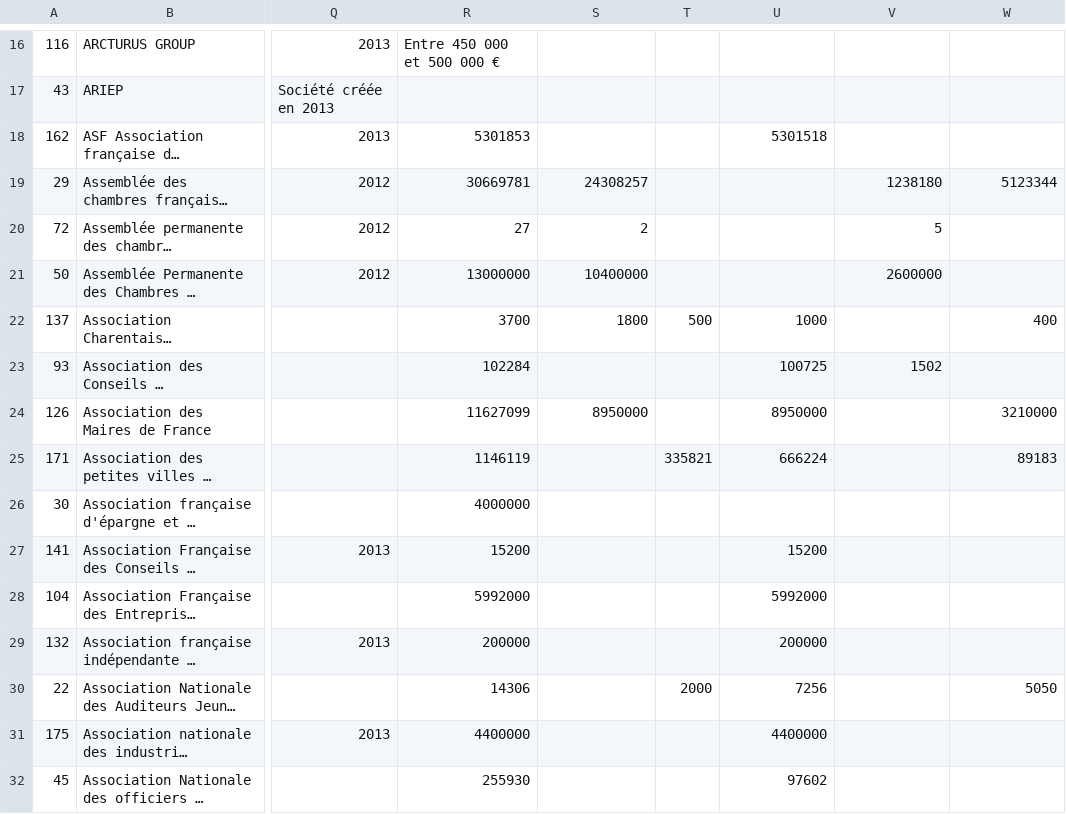
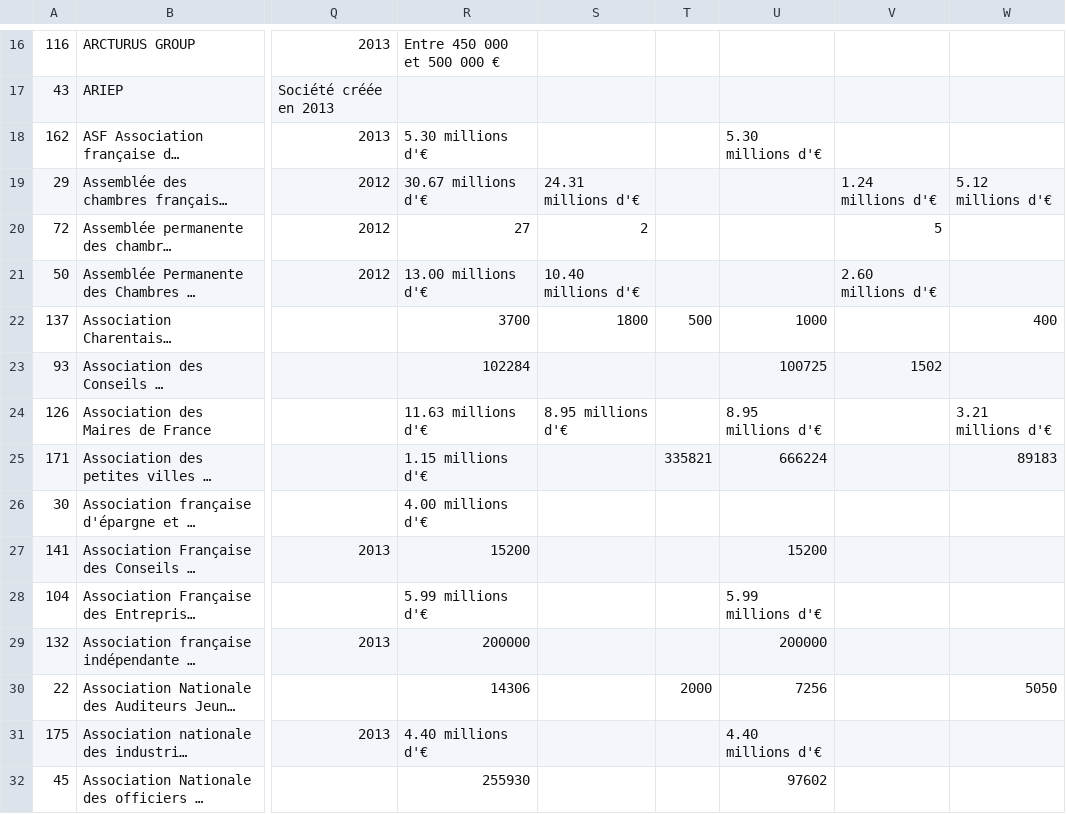
Before and after one commit to regardscitoyens/registres-lobbying, a CSV file: data/registre-lobbying-AN-v2.csv, drawn as a sheet; only a part is shown, gaps mark what is left out; long unchanged cells end in …; the diff covers the shown part only; the diff names each change by its address in the sheet, - before the commit and + after, or states it on an @@ line.

Commit message:
update registre

```diff
--- a/data/registre-lobbying-AN-v2.csv
+++ b/data/registre-lobbying-AN-v2.csv
-R18: 5301853
+R18: 5.30 millions d'€
-U18: 5301518
+U18: 5.30 millions d'€
-R19: 30669781
+R19: 30.67 millions d'€
-S19: 24308257
+S19: 24.31 millions d'€
-V19: 1238180
+V19: 1.24 millions d'€
-W19: 5123344
+W19: 5.12 millions d'€
-R21: 13000000
+R21: 13.00 millions d'€
-S21: 10400000
+S21: 10.40 millions d'€
-V21: 2600000
+V21: 2.60 millions d'€
-R24: 11627099
+R24: 11.63 millions d'€
-S24: 8950000
+S24: 8.95 millions d'€
-U24: 8950000
+U24: 8.95 millions d'€
-W24: 3210000
+W24: 3.21 millions d'€
-R25: 1146119
+R25: 1.15 millions d'€
-R26: 4000000
+R26: 4.00 millions d'€
-R28: 5992000
+R28: 5.99 millions d'€
-U28: 5992000
+U28: 5.99 millions d'€
-R31: 4400000
+R31: 4.40 millions d'€
-U31: 4400000
+U31: 4.40 millions d'€
```
Also changed, not shown: 147 edited cells elsewhere in this file, 2 other files.
